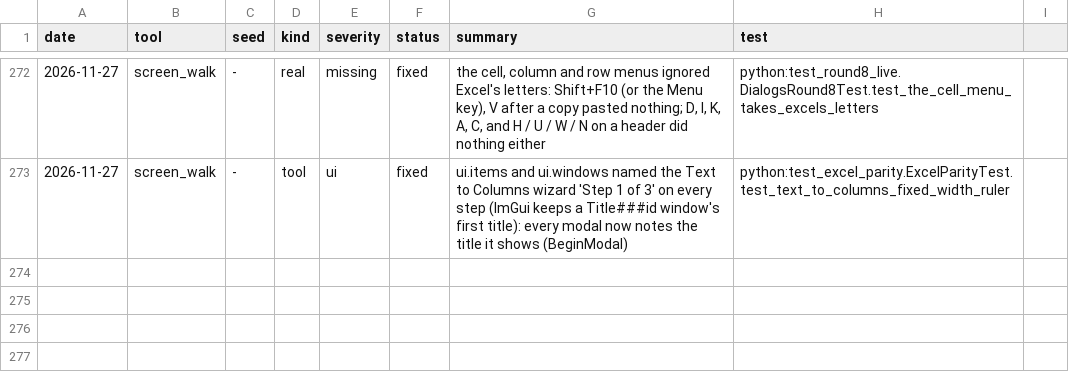
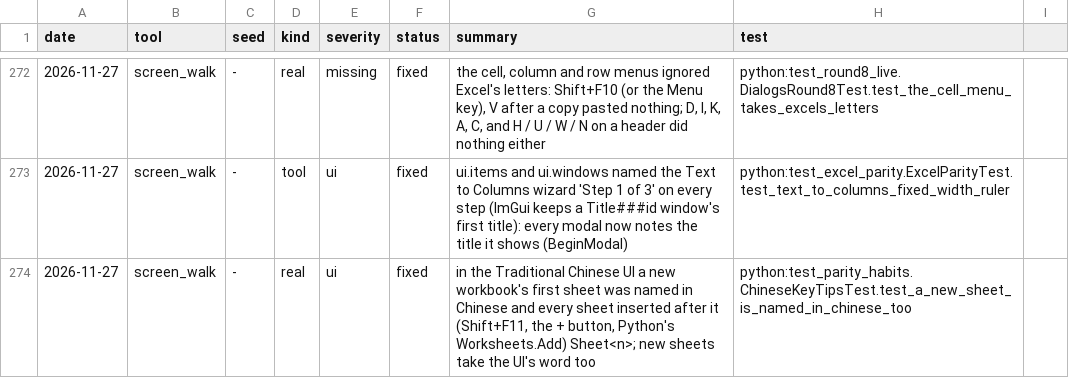
Before and after one commit to ycgrid/ycgrid, a CSV file: docs/random-findings.csv, drawn as a sheet; only a part is shown, gaps mark what is left out; the diff names each change by its address in the sheet, - before the commit and + after, or states it on an @@ line.

Commit message:
In the Chinese UI, sheets inserted later are named in Chinese like the first
A new workbook's first sheet took the UI's word, and every sheet inserted after it (Shift+F11, the + button,
Worksheets.Add) was Sheet<n>. New sheets take the UI's word too.

```diff
--- a/docs/random-findings.csv
+++ b/docs/random-findings.csv
+row 274: 2026-11-27 | screen_walk | - | real | ui | fixed | in the Traditional Chinese UI a new workbook's first sheet was named in Chinese and every sheet inserted after it (Shift+F11, the + button, Python's Worksheets.Add) Sheet<n>; new sheets take the UI's word too | python:test_parity_habits.ChineseKeyTipsTest.test_a_new_sheet_is_named_in_chinese_too
```
Also changed, not shown: 2 other files.
